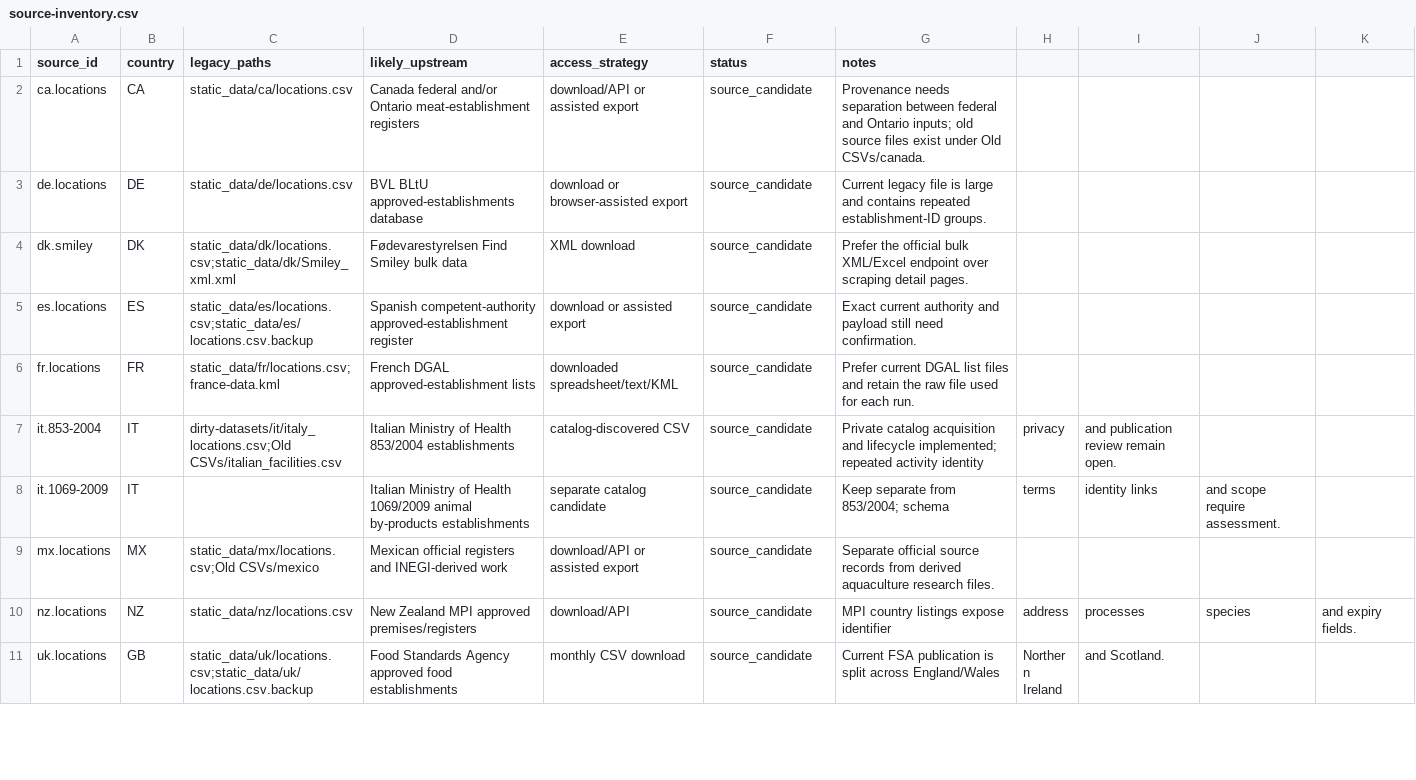
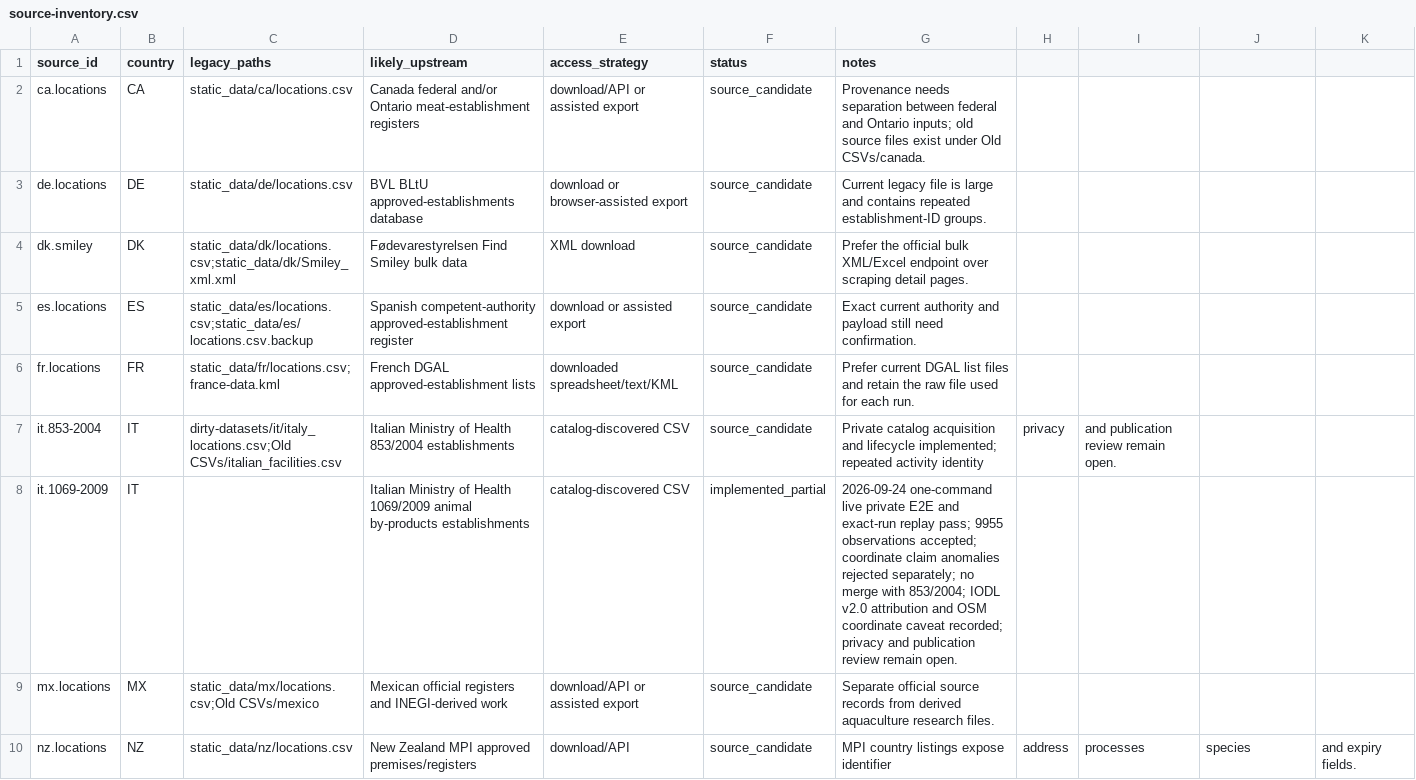
Before and after one commit to eliperez-dev/UntilEveryCage, a CSV file: pipeline/source-inventory.csv, drawn as a sheet; only a part is shown; the shorter side is filled out with more unchanged rows.

Commit message:
Add strict private Italy 1069 preview lane

```diff
--- a/pipeline/source-inventory.csv
+++ b/pipeline/source-inventory.csv
@@ -7,3 +7,3 @@ fr.locations,FR,static_data/fr/locations.csv;france-data.kml,French DGAL approve
 it.853-2004,IT,dirty-datasets/it/italy_locations.csv;Old CSVs/italian_facilities.csv,Italian Ministry of Health 853/2004 establishments,catalog-discovered CSV,source_candidate,Private catalog acquisition and lifecycle implemented; repeated activity identity, privacy, and publication review remain open.
-it.1069-2009,IT,,Italian Ministry of Health 1069/2009 animal by-products establishments,separate catalog candidate,source_candidate,Keep separate from 853/2004; schema, terms, identity links, and scope require assessment.
+it.1069-2009,IT,,Italian Ministry of Health 1069/2009 animal by-products establishments,catalog-discovered CSV,implemented_partial,2026-09-24 one-command live private E2E and exact-run replay pass; 9955 observations accepted; coordinate claim anomalies rejected separately; no merge with 853/2004; IODL v2.0 attribution and OSM coordinate caveat recorded; privacy and publication review remain open.
 mx.locations,MX,static_data/mx/locations.csv;Old CSVs/mexico, Mexican official registers and INEGI-derived work,download/API or assisted export,source_candidate,Separate official source records from derived aquaculture research files.
```
Also changed, not shown: 16 other files.
